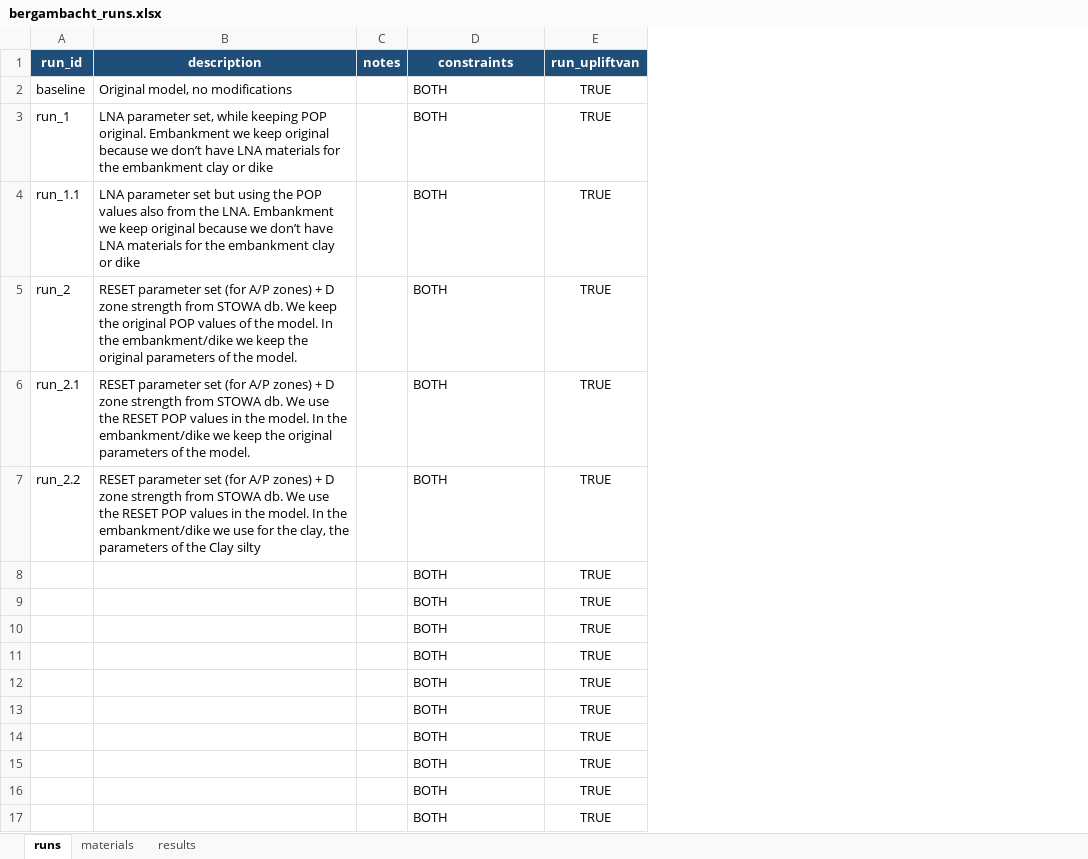
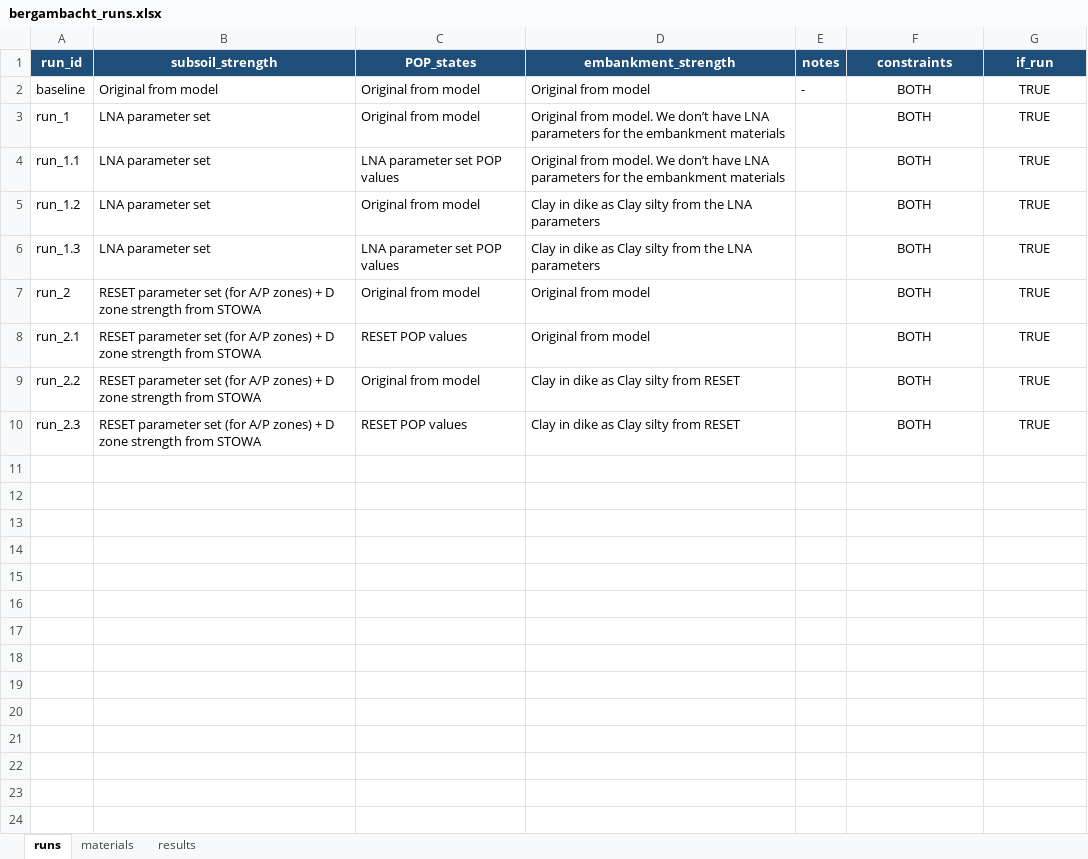
Before and after one commit to RESETDeltares/y5-2e_backanalysis, an Excel workbook: baseline_models/bergambacht_runs.xlsx, sheet runs, drawn as a sheet; values as stored, in another font and other column widths than the file's, no borders; removed rows and columns are numbered as before the commit, all else as after; the diff names each change by its address in the sheet, - before the commit and + after, or states it on an @@ line.

Commit message:
Update binary files for bergambacht model and runs; ensure compatibility with recent changes

```diff
--- a/baseline_models/bergambacht_runs.xlsx (sheet runs)
+++ b/baseline_models/bergambacht_runs.xlsx (sheet runs)
-column B (description), rows 2-7: Original model, no modifications | LNA parameter set, while keeping POP original. Embankment we keep original because we don’t have LNA materials for the embankment clay or dike | LNA parameter set but using the POP values also from the LNA. Embankment we keep original because we don’t have LNA materials for the embankment clay or dike | RESET parameter set (for A/P zones) + D zone strength from STOWA db. We keep the original POP values of the model. In the embankment/dike we keep the original parameters of the model. | RESET parameter set (for A/P zones) + D zone strength from STOWA db. We use the RESET POP values in the model. In the embankment/dike we keep the original parameters of the model. | RESET parameter set (for A/P zones) + D zone strength from STOWA db. We use the RESET POP values in the model. In the embankment/dike we use for the clay, the parameters of the Clay silty
+column B (subsoil_strength), rows 2-4: Original from model | LNA parameter set | LNA parameter set; rows 7-10: all RESET parameter set (for A/P zones) + D zone strength from STOWA
+column C (POP_states), rows 2-4: Original from model | Original from model | LNA parameter set POP values; rows 7-10: Original from model | RESET POP values | Original from model | RESET POP values
+column D (embankment_strength), rows 2-4: Original from model | Original from model. We don’t have LNA parameters for the embankment materials | Original from model. We don’t have LNA parameters for the embankment materials; rows 7-10: Original from model | Original from model | Clay in dike as Clay silty from RESET | Clay in dike as Clay silty from RESET
-G1: run_upliftvan
+G1: if_run
-E2 (notes): (empty)
+E2 (notes): -
-F2:F4 alignment: left
+F2:F4 alignment: center
+row 5: run_1.2 | LNA parameter set | Original from model | Clay in dike as Clay silty from the LNA parameters |  | BOTH | TRUE
+row 6: run_1.3 | LNA parameter set | LNA parameter set POP values | Clay in dike as Clay silty from the LNA parameters |  | BOTH | TRUE
-F7:F10 alignment: left
+F7:F10 alignment: center
-A10 (run_id): (empty)
+A10 (run_id): run_2.3
-row 9:  |  |  | BOTH | TRUE
-row 10:  |  |  | BOTH | TRUE
-row 11:  |  |  | BOTH | TRUE
-row 12:  |  |  | BOTH | TRUE
-row 13:  |  |  | BOTH | TRUE
-row 14:  |  |  | BOTH | TRUE
-row 15:  |  |  | BOTH | TRUE
-row 16:  |  |  | BOTH | TRUE
-row 17:  |  |  | BOTH | TRUE
```
Also changed, not shown: sheet materials, sheet results, 1 other file.
